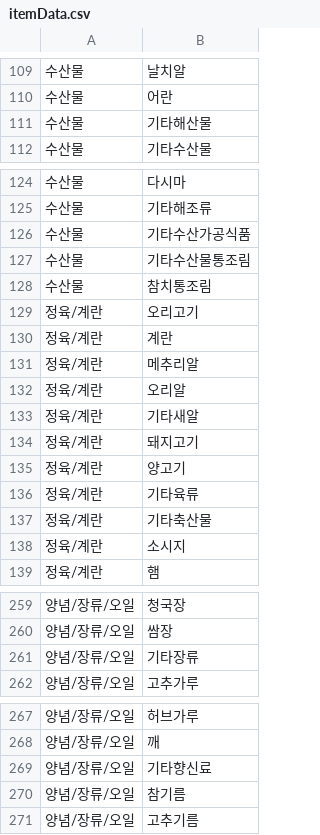
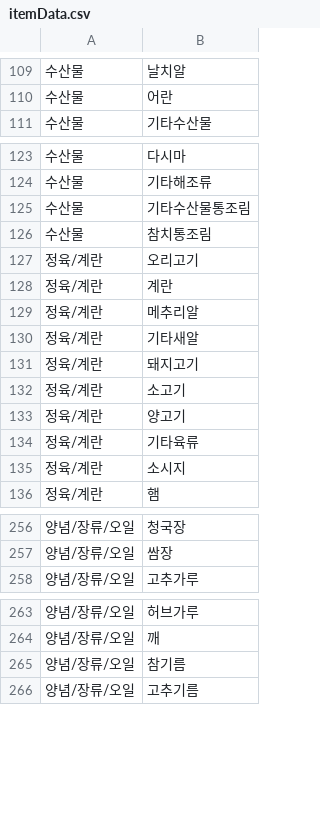
Before and after one commit to fridge-manager-project/backend, a CSV file: src/main/resources/static/itemData.csv, drawn as a sheet; only a part is shown, gaps mark what is left out.

Commit message:
Chore: 상품 정보 추가 및 수정
정육/계란 카테고리에 소고기 추가, 기타류 통합

```diff
--- a/src/main/resources/static/itemData.csv
+++ b/src/main/resources/static/itemData.csv
@@ -110,3 +110,2 @@
 수산물,어란
-수산물,기타해산물
 수산물,기타수산물
@@ -125,3 +124,2 @@
 수산물,기타해조류
-수산물,기타수산가공식품
 수산물,기타수산물통조림
@@ -131,8 +129,7 @@
 정육/계란,메추리알
-정육/계란,오리알
 정육/계란,기타새알
 정육/계란,돼지고기
+정육/계란,소고기
 정육/계란,양고기
 정육/계란,기타육류
-정육/계란,기타축산물
 정육/계란,소시지
@@ -260,3 +257,2 @@
 양념/장류/오일,쌈장
-양념/장류/오일,기타장류
 양념/장류/오일,고추가루
@@ -268,3 +264,2 @@
 양념/장류/오일,깨
-양념/장류/오일,기타향신료
 양념/장류/오일,참기름
```
